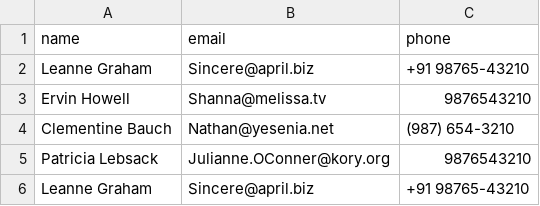
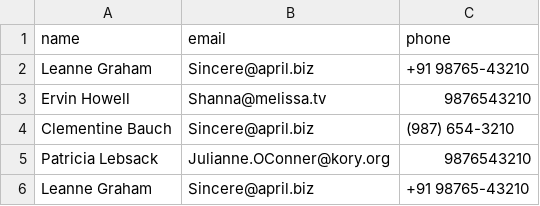
Before and after one commit to JonSingh1985/Lead_Automation_Python, a CSV file: data/leads.csv, drawn as a sheet.

```diff
--- a/data/leads.csv
+++ b/data/leads.csv
@@ -3,3 +3,3 @@ Leanne Graham,Sincere@april.biz,+91 98765-43210
 Ervin Howell,Shanna@melissa.tv,9876543210
-Clementine Bauch,Nathan@yesenia.net,(987) 654-3210
+Clementine Bauch,Sincere@april.biz,(987) 654-3210
 Patricia Lebsack,Julianne.OConner@kory.org,9876543210
```
Also changed, not shown: output/cleaned_leads.csv, 1 other file.
